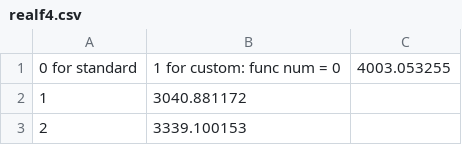
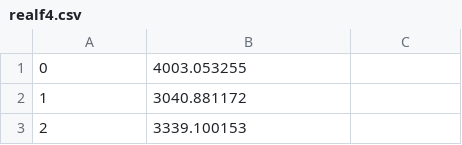
Before and after one commit to jandrepont/Darwin, a CSV file: realGA/results/realf4.csv, drawn as a sheet; only a part is shown.

Commit message:
added results of functions 1-30 for bin and real GA, ReadMe partially updated

```diff
--- a/realGA/results/realf4.csv
+++ b/realGA/results/realf4.csv
@@ -1,2 +1,2 @@
-0 for standard, 1 for custom: func num = 0, 4003.053255
+0, 4003.053255
 1, 3040.881172
```
Also changed, not shown: binGA/results/binf1.csv, 46 other files.
